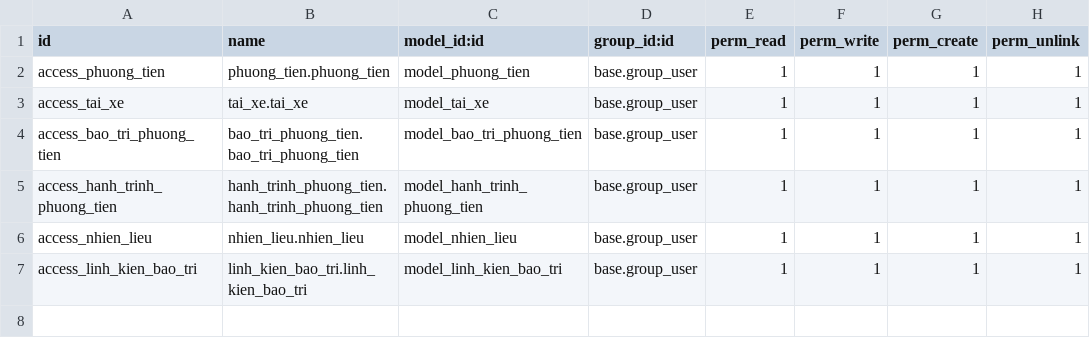
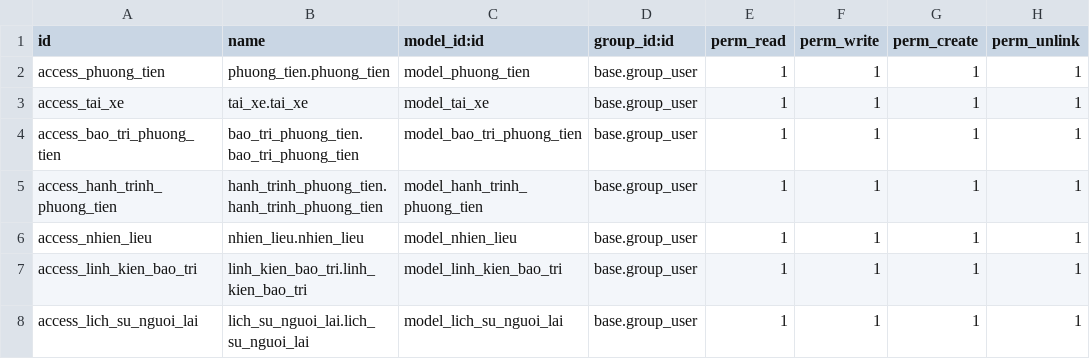
Before and after one commit to dainghia99/odoo15_quan_ly_dieu_hanh_giao_thong, a CSV file: addons/phuong_tien/security/ir.model.access.csv, drawn as a sheet.

```diff
--- a/addons/phuong_tien/security/ir.model.access.csv
+++ b/addons/phuong_tien/security/ir.model.access.csv
@@ -7 +7,2 @@ access_nhien_lieu,nhien_lieu.nhien_lieu,model_nhien_lieu,base.group_user,1,1,1,1
 access_linh_kien_bao_tri,linh_kien_bao_tri.linh_kien_bao_tri,model_linh_kien_bao_tri,base.group_user,1,1,1,1
+access_lich_su_nguoi_lai,lich_su_nguoi_lai.lich_su_nguoi_lai,model_lich_su_nguoi_lai,base.group_user,1,1,1,1
```
Also changed, not shown: 7 other files.
